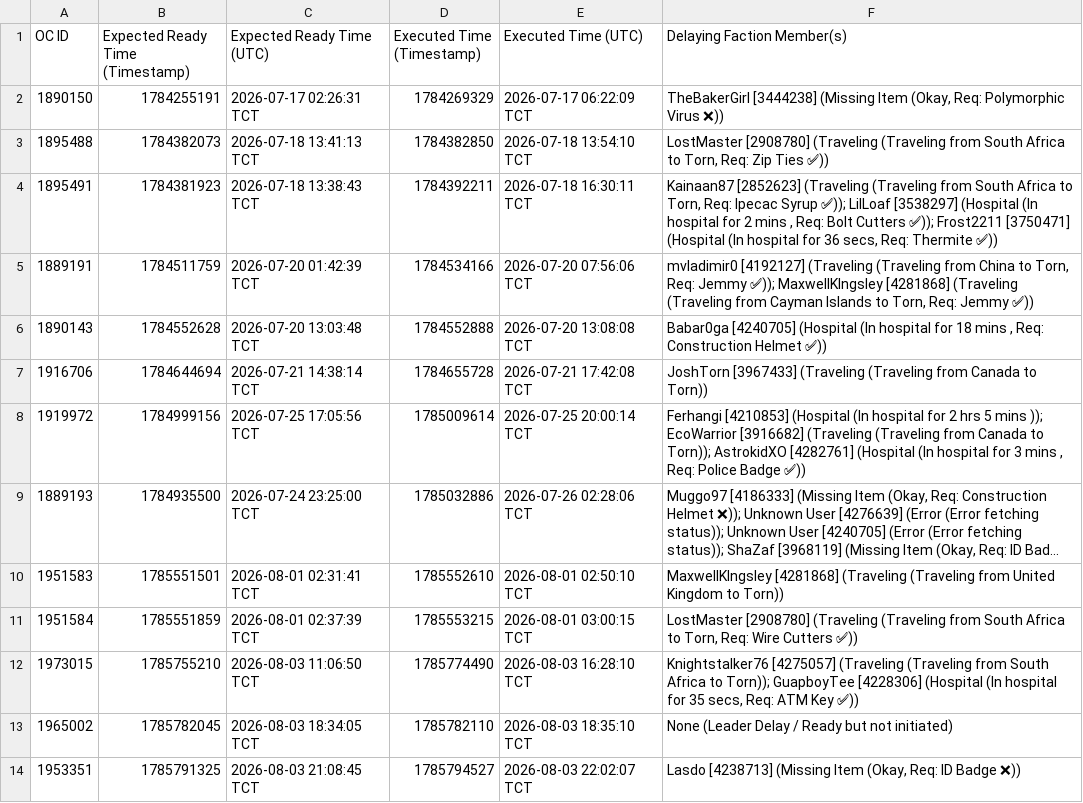
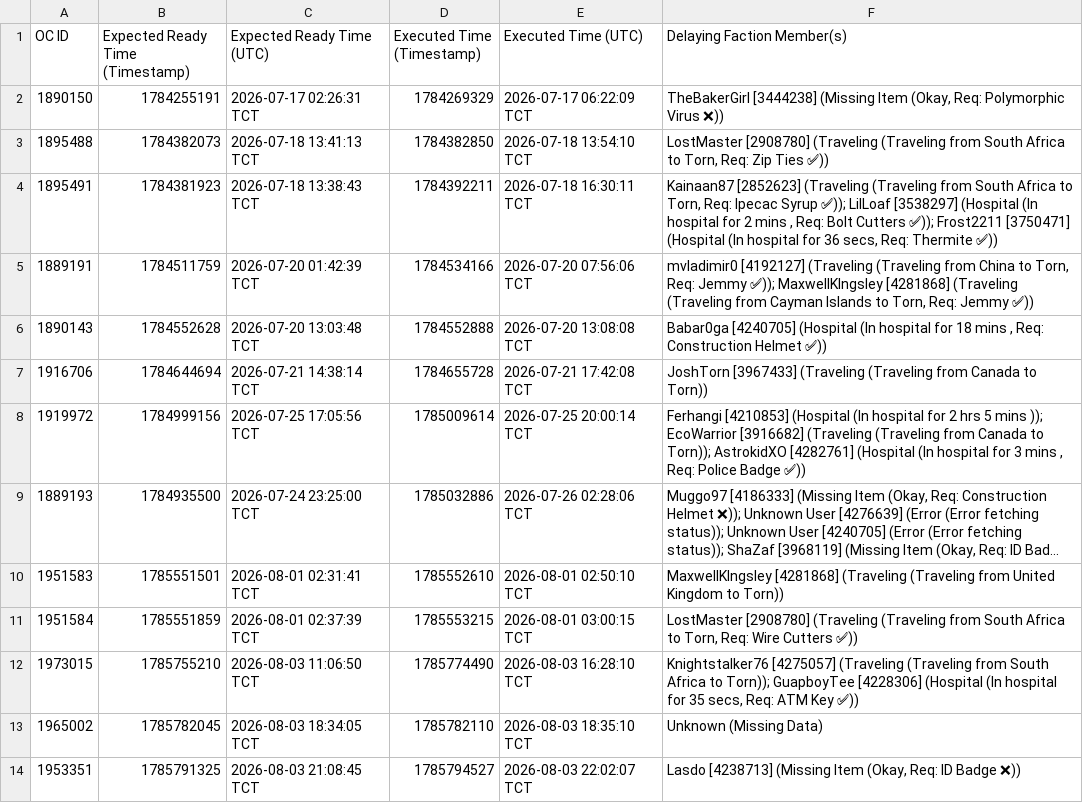
Before and after one commit to Ferrousbuns/torn-OC-Tracker, a CSV file: oc_delays.csv, drawn as a sheet; long unchanged cells end in ….

```diff
--- a/oc_delays.csv
+++ b/oc_delays.csv
@@ -12,3 +12,3 @@ OC ID,Expected Ready Time (Timestamp),Expected Ready Time (UTC),Executed Time (T
 1973015,1785755210,2026-08-03 11:06:50 TCT,1785774490,2026-08-03 16:28:10 TCT,"Knightstalker76 [4275057] (Traveling (Traveling from South Africa to Torn)); GuapboyTee [4228306] (Hospital (In hospital for 35 secs, Req: ATM Key ✅))"
-1965002,1785782045,2026-08-03 18:34:05 TCT,1785782110,2026-08-03 18:35:10 TCT,None (Leader Delay / Ready but not initiated)
+1965002,1785782045,2026-08-03 18:34:05 TCT,1785782110,2026-08-03 18:35:10 TCT,Unknown (Missing Data)
 1953351,1785791325,2026-08-03 21:08:45 TCT,1785794527,2026-08-03 22:02:07 TCT,"Lasdo [4238713] (Missing Item (Okay, Req: ID Badge ❌))"
```
Also changed, not shown: 1 other file.
